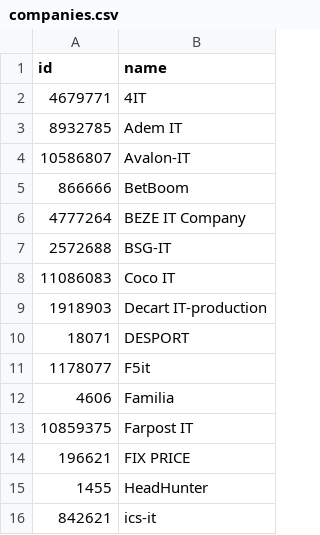
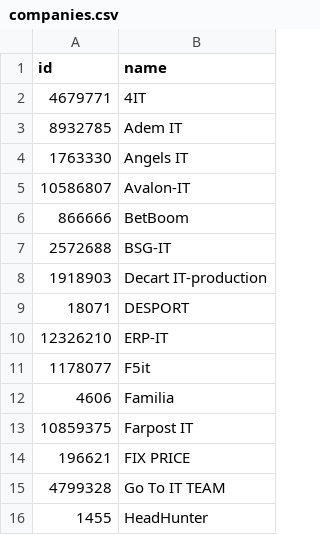
Before and after one commit to AlexShcherb1173/HH_data, a CSV file: data/companies.csv, drawn as a sheet; removed rows and columns are numbered as before the commit, all else as after; the diff names each change by its address in the sheet, - before the commit and + after, or states it on an @@ line.

```diff
--- a/data/companies.csv
+++ b/data/companies.csv
+row 4: 1763330 | Angels IT
-row 6: 4777264 | BEZE IT Company
-row 8: 11086083 | Coco IT
+row 10: 12326210 | ERP-IT
+row 15: 4799328 | Go To IT TEAM
-row 16: 842621 | ics-it
```
Also changed, not shown: 3 other files.
